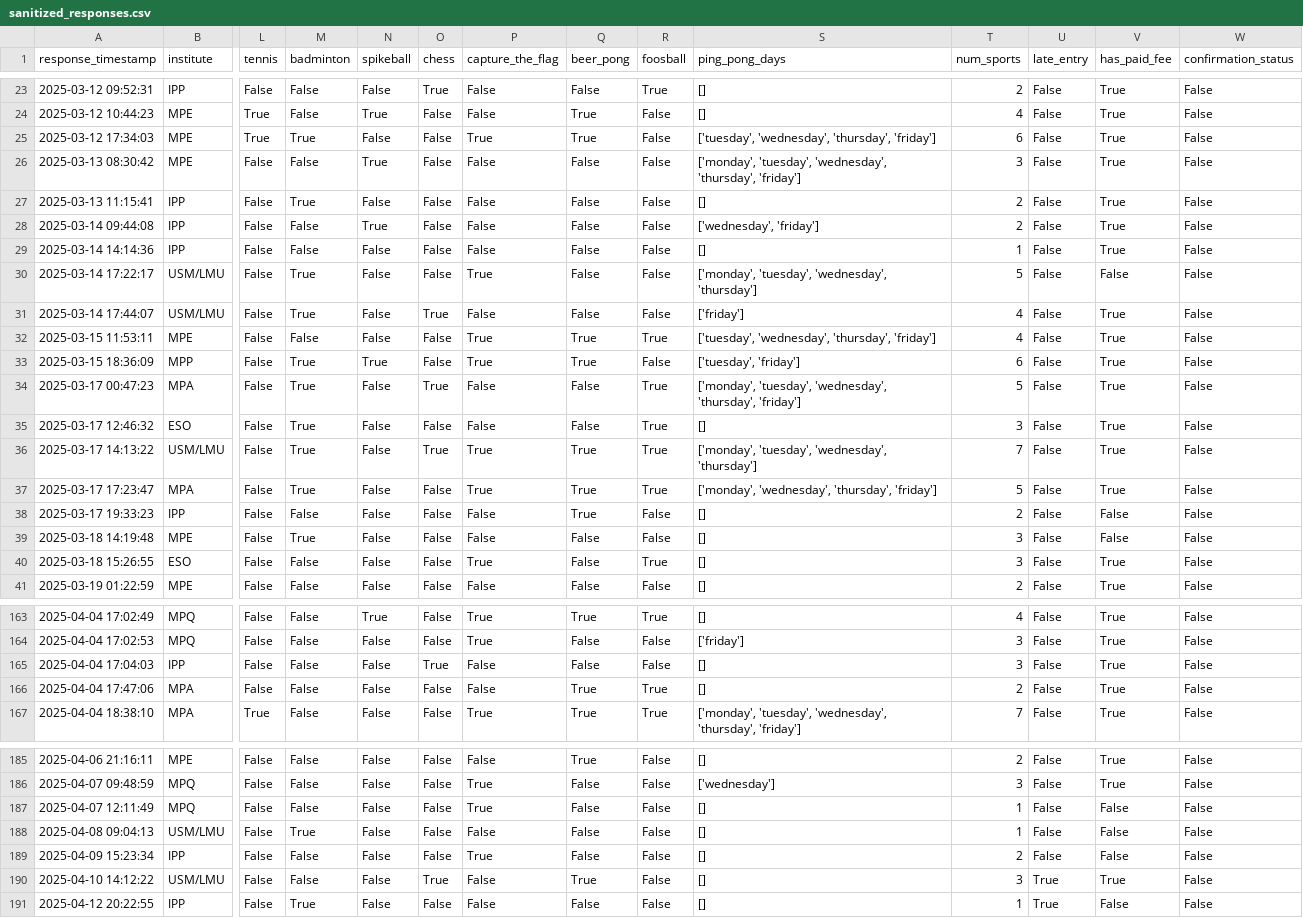
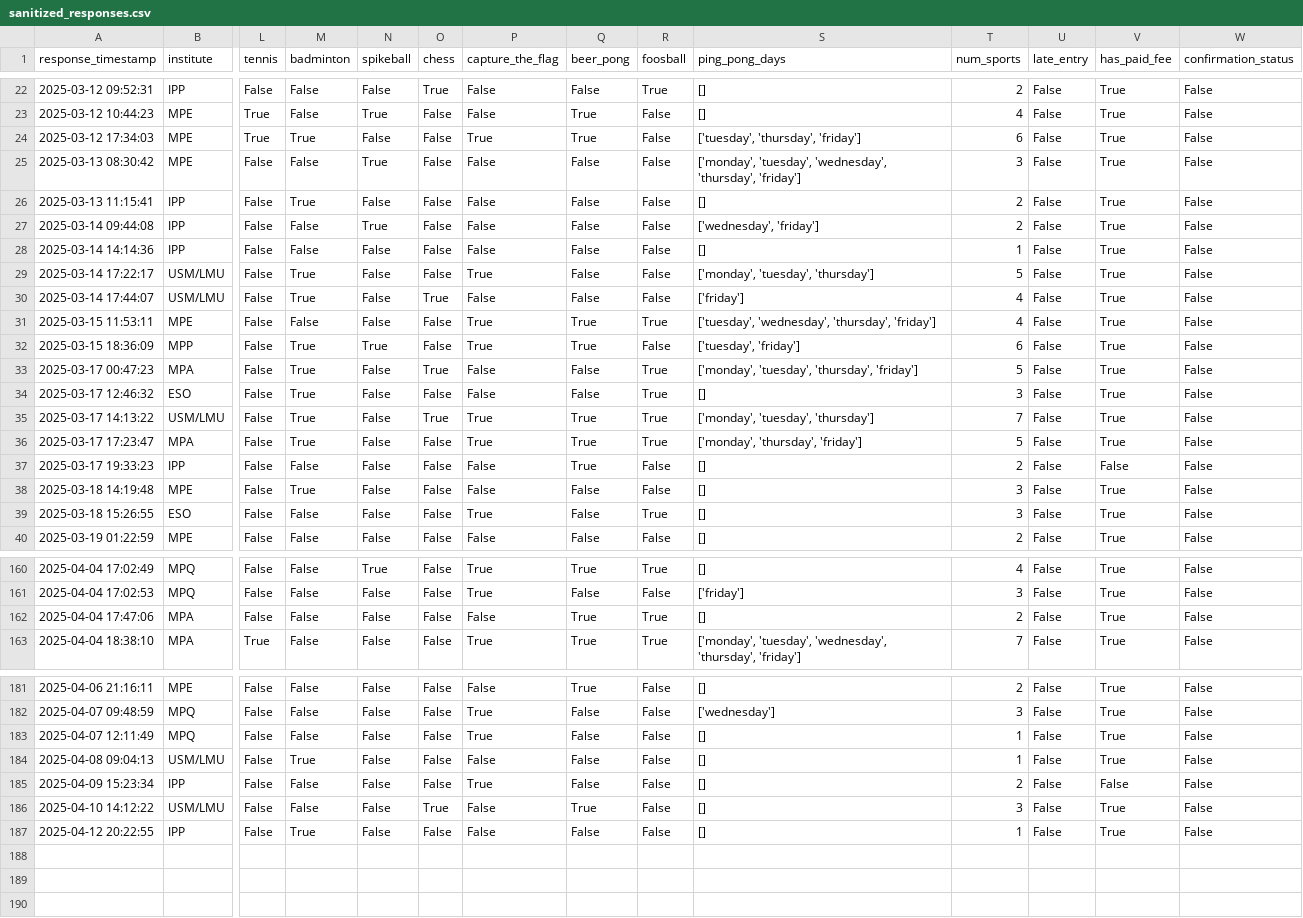
Before and after one commit to FBalzerMPE/imprs_sports_week, a CSV file: data/2025/sanitized_responses.csv, drawn as a sheet; only a part is shown, gaps mark what is left out; removed rows and columns are numbered as before the commit, all else as after; rows hold the shown columns only; the diff covers the shown part only; the diff names each change by its address in the sheet, - before the commit and + after, or states it on an @@ line.

```diff
--- a/data/2025/sanitized_responses.csv
+++ b/data/2025/sanitized_responses.csv
-S24 (ping_pong_days): ['tuesday', 'wednesday', 'thursday', 'friday']
+S24 (ping_pong_days): ['tuesday', 'thursday', 'friday']
-S29 (ping_pong_days): ['monday', 'tuesday', 'wednesday', 'thursday']
+S29 (ping_pong_days): ['monday', 'tuesday', 'thursday']
-V29 (has_paid_fee): False
+V29 (has_paid_fee): True
-S33 (ping_pong_days): ['monday', 'tuesday', 'wednesday', 'thursday', 'friday']
+S33 (ping_pong_days): ['monday', 'tuesday', 'thursday', 'friday']
-S35 (ping_pong_days): ['monday', 'tuesday', 'wednesday', 'thursday']
+S35 (ping_pong_days): ['monday', 'tuesday', 'thursday']
-S36 (ping_pong_days): ['monday', 'wednesday', 'thursday', 'friday']
+S36 (ping_pong_days): ['monday', 'thursday', 'friday']
-V38 (has_paid_fee): False
+V38 (has_paid_fee): True
-row 165: 2025-04-04 17:04:03 | IPP | False | False | False | True | False | False | False | [] | 3 | False | True | False
-V183:V184 (has_paid_fee): False
+V183:V184 (has_paid_fee): True
-U186:U187 (late_entry): True
+U186:U187 (late_entry): False
-V187 (has_paid_fee): False
+V187 (has_paid_fee): True
```
Also changed, not shown: 3 removed rows and 25 edited cells elsewhere in this file, 21 other files.
